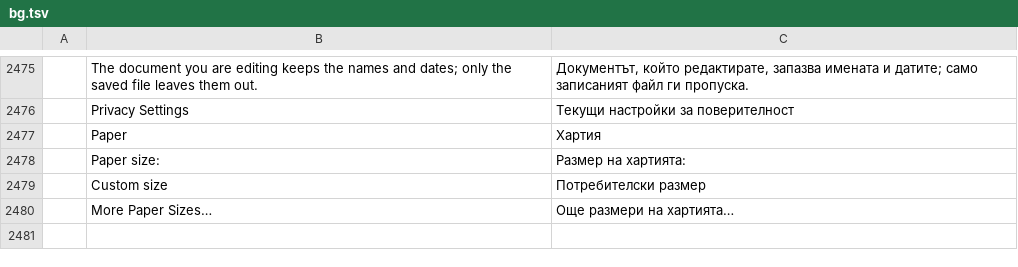
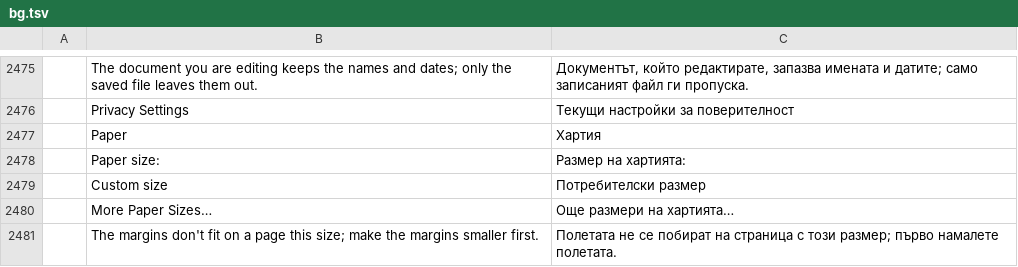
Before and after one commit to SNTBonvin/wordcraftmine, a TSV file: crates/ui-egui/src/i18n/bg.tsv, drawn as a sheet; only a part is shown, gaps mark what is left out; the diff names each change by its address in the sheet, - before the commit and + after, or states it on an @@ line.

```diff
--- a/crates/ui-egui/src/i18n/bg.tsv
+++ b/crates/ui-egui/src/i18n/bg.tsv
+row 2481:  | The margins don't fit on a page this size; make the margins smaller first. | Полетата не се побират на страница с този размер; първо намалете полетата.
```
Also changed, not shown: crates/ui-egui/src/i18n/ja.tsv, crates/ui-egui/src/i18n/ru.tsv, 20 other files.
